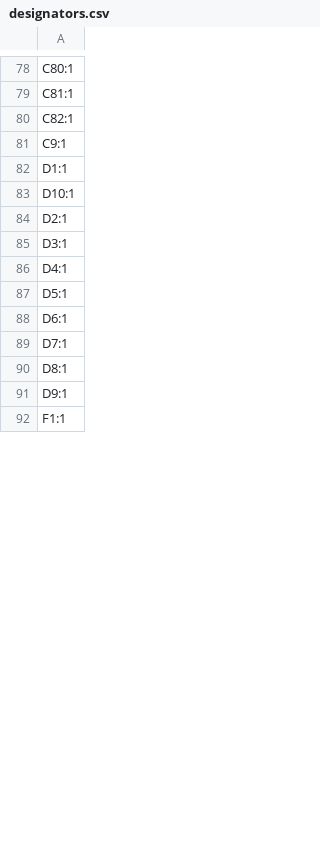
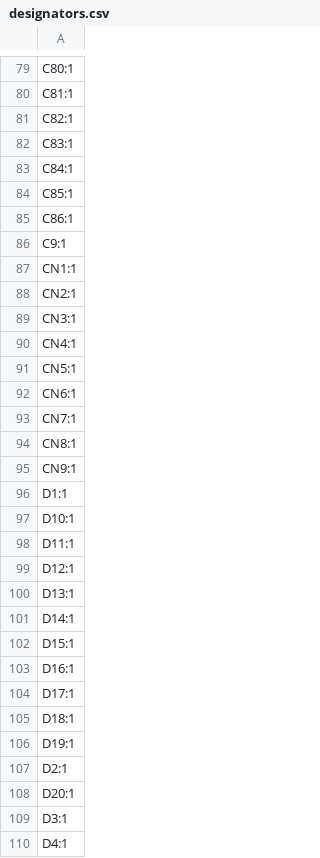
Before and after one commit to SCFormulaElectric/USC-Electrical-Systems, a CSV file: 2025-26/Boards/Custom_BMS/production/designators.csv, drawn as a sheet; only a part is shown, gaps mark what is left out; the shorter side is filled out with more unchanged rows; the diff covers the shown part only; the diff names each change by its address in the sheet, - before the commit and + after, or states it on an @@ line.

```diff
--- a/2025-26/Boards/Custom_BMS/production/designators.csv
+++ b/2025-26/Boards/Custom_BMS/production/designators.csv
+row 82: C83:1
+row 83: C84:1
+row 84: C85:1
+row 85: C86:1
+row 87: CN1:1
+row 88: CN2:1
+row 89: CN3:1
+row 90: CN4:1
+row 91: CN5:1
+row 92: CN6:1
+row 93: CN7:1
+row 94: CN8:1
+row 95: CN9:1
+row 98: D11:1
+row 99: D12:1
+row 100: D13:1
+row 101: D14:1
+row 102: D15:1
+row 103: D16:1
+row 104: D17:1
+row 105: D18:1
+row 106: D19:1
+row 108: D20:1
```
Also changed, not shown: 8 added rows, 15 removed rows and 1 edited cell elsewhere in this file, 2025-26/Boards/Custom_BMS/production/bom.csv, 2025-26/Boards/Custom_BMS/production/positions.csv, 15 other files.
